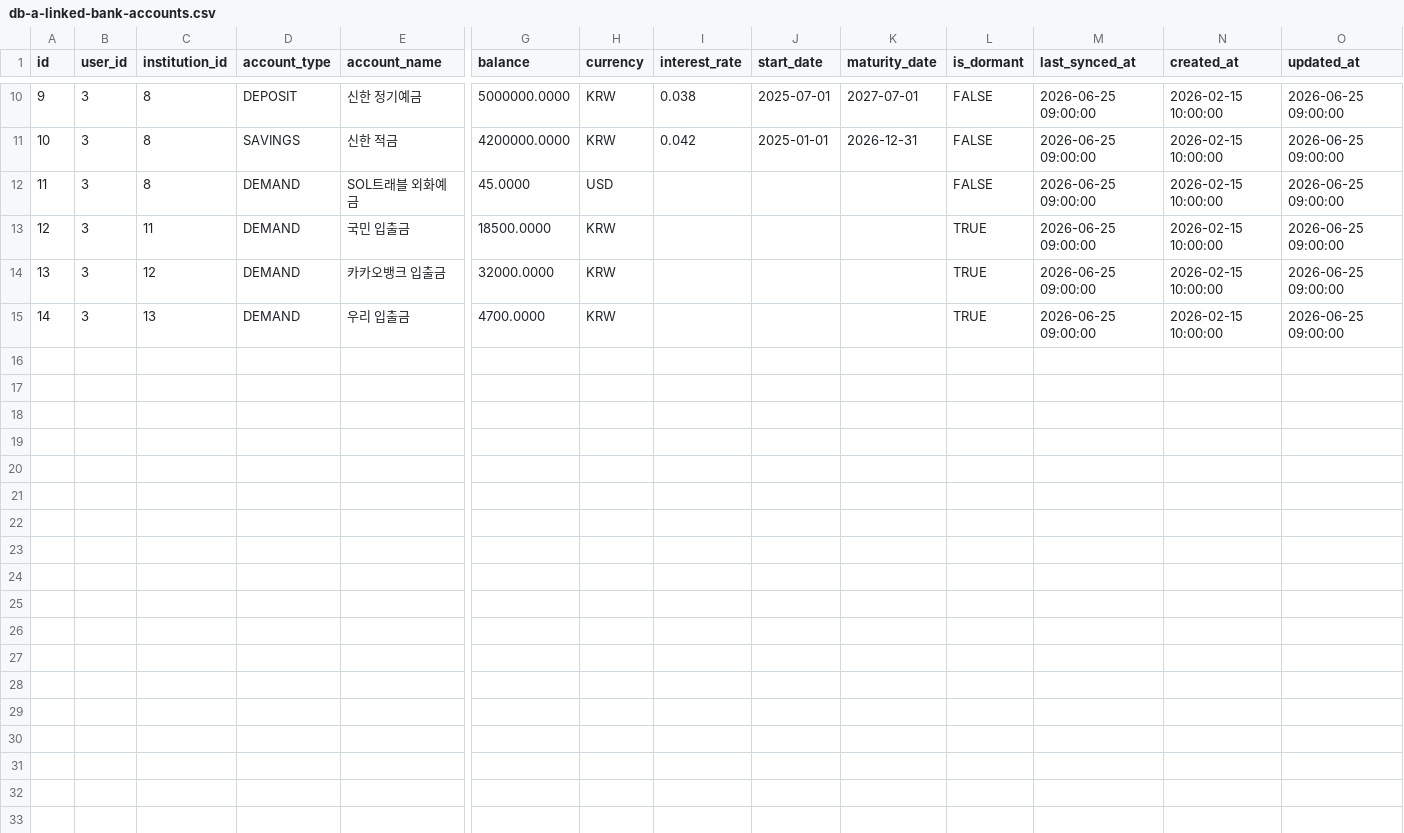
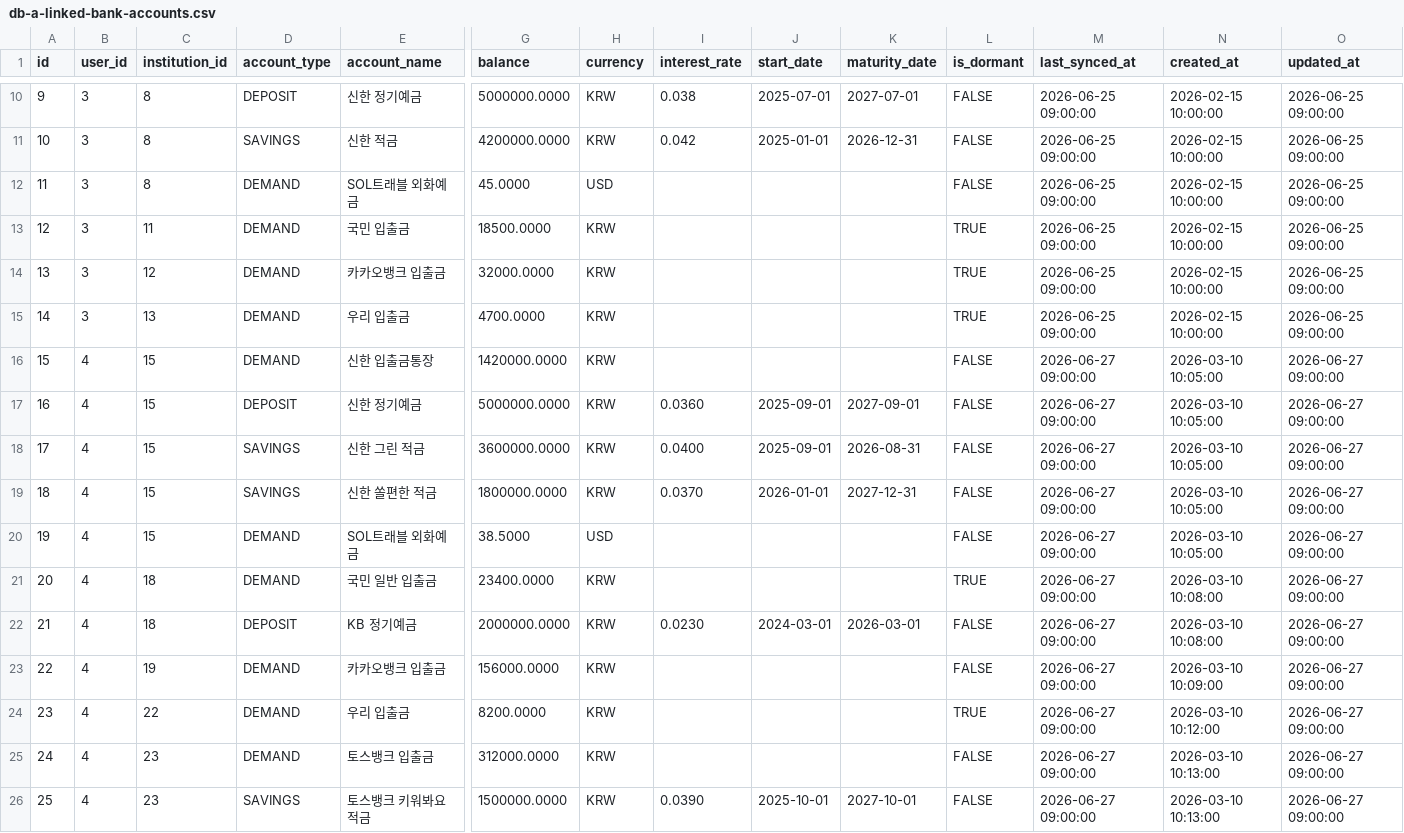
Before and after one commit to PocketStock-PDA/backend, a CSV file: scripts/persona/db-a-linked-bank-accounts.csv, drawn as a sheet; only a part is shown, gaps mark what is left out; rows hold the shown columns only; the diff names each change by its address in the sheet, - before the commit and + after, or states it on an @@ line.

```diff
--- a/scripts/persona/db-a-linked-bank-accounts.csv
+++ b/scripts/persona/db-a-linked-bank-accounts.csv
+row 16: 15 | 4 | 15 | DEMAND | 신한 입출금통장 | 1420000.0000 | KRW |  |  |  | FALSE | 2026-06-27 09:00:00 | 2026-03-10 10:05:00 | 2026-06-27 09:00:00
+row 17: 16 | 4 | 15 | DEPOSIT | 신한 정기예금 | 5000000.0000 | KRW | 0.0360 | 2025-09-01 | 2027-09-01 | FALSE | 2026-06-27 09:00:00 | 2026-03-10 10:05:00 | 2026-06-27 09:00:00
+row 18: 17 | 4 | 15 | SAVINGS | 신한 그린 적금 | 3600000.0000 | KRW | 0.0400 | 2025-09-01 | 2026-08-31 | FALSE | 2026-06-27 09:00:00 | 2026-03-10 10:05:00 | 2026-06-27 09:00:00
+row 19: 18 | 4 | 15 | SAVINGS | 신한 쏠편한 적금 | 1800000.0000 | KRW | 0.0370 | 2026-01-01 | 2027-12-31 | FALSE | 2026-06-27 09:00:00 | 2026-03-10 10:05:00 | 2026-06-27 09:00:00
+row 20: 19 | 4 | 15 | DEMAND | SOL트래블 외화예금 | 38.5000 | USD |  |  |  | FALSE | 2026-06-27 09:00:00 | 2026-03-10 10:05:00 | 2026-06-27 09:00:00
+row 21: 20 | 4 | 18 | DEMAND | 국민 일반 입출금 | 23400.0000 | KRW |  |  |  | TRUE | 2026-06-27 09:00:00 | 2026-03-10 10:08:00 | 2026-06-27 09:00:00
+row 22: 21 | 4 | 18 | DEPOSIT | KB 정기예금 | 2000000.0000 | KRW | 0.0230 | 2024-03-01 | 2026-03-01 | FALSE | 2026-06-27 09:00:00 | 2026-03-10 10:08:00 | 2026-06-27 09:00:00
+row 23: 22 | 4 | 19 | DEMAND | 카카오뱅크 입출금 | 156000.0000 | KRW |  |  |  | FALSE | 2026-06-27 09:00:00 | 2026-03-10 10:09:00 | 2026-06-27 09:00:00
+row 24: 23 | 4 | 22 | DEMAND | 우리 입출금 | 8200.0000 | KRW |  |  |  | TRUE | 2026-06-27 09:00:00 | 2026-03-10 10:12:00 | 2026-06-27 09:00:00
+row 25: 24 | 4 | 23 | DEMAND | 토스뱅크 입출금 | 312000.0000 | KRW |  |  |  | FALSE | 2026-06-27 09:00:00 | 2026-03-10 10:13:00 | 2026-06-27 09:00:00
+row 26: 25 | 4 | 23 | SAVINGS | 토스뱅크 키워봐요 적금 | 1500000.0000 | KRW | 0.0390 | 2025-10-01 | 2027-10-01 | FALSE | 2026-06-27 09:00:00 | 2026-03-10 10:13:00 | 2026-06-27 09:00:00
```
Also changed, not shown: scripts/persona/db-a-budget-goals.csv, scripts/persona/db-a-external-holdings.csv, 11 other files.
